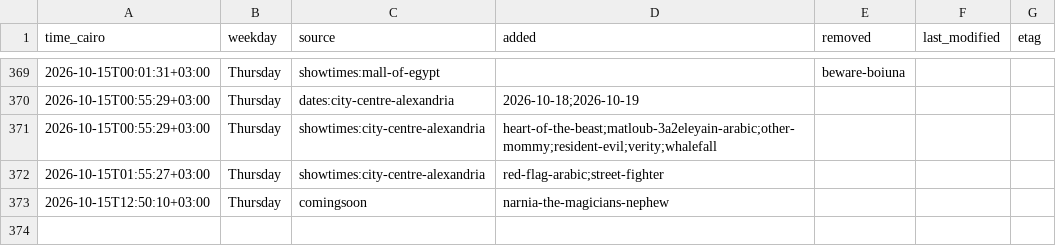
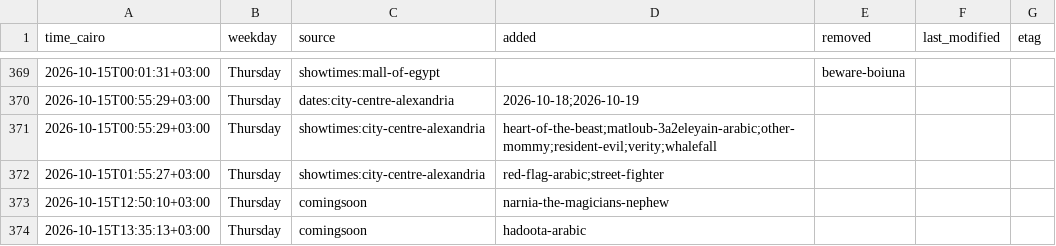
Before and after one commit to Hitari311/vox-watcher, a CSV file: vox_data/changes.csv, drawn as a sheet; only a part is shown, gaps mark what is left out; the diff names each change by its address in the sheet, - before the commit and + after, or states it on an @@ line.

```diff
--- a/vox_data/changes.csv
+++ b/vox_data/changes.csv
+row 374: 2026-10-15T13:35:13+03:00 | Thursday | comingsoon | hadoota-arabic
```
Also changed, not shown: 1 other file.
